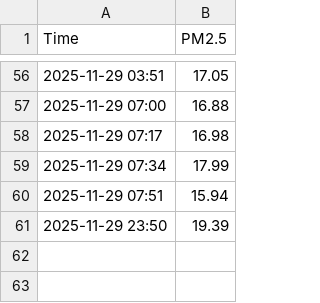
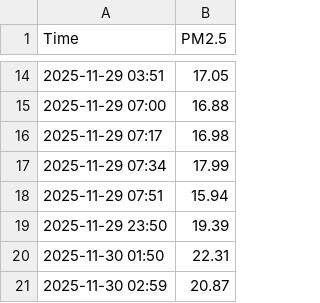
Before and after one commit to ChloeXYean/C3G17, a CSV file: pm25_history.csv, drawn as a sheet; only a part is shown, gaps mark what is left out; the diff covers the shown part only; the diff names each change by its address in the sheet, - before the commit and + after, or states it on an @@ line.

```diff
--- a/pm25_history.csv
+++ b/pm25_history.csv
+row 20: 2025-11-30 01:50 | 22.31
+row 21: 2025-11-30 02:59 | 20.87
```
Also changed, not shown: 42 removed rows elsewhere in this file, 6 other files.
